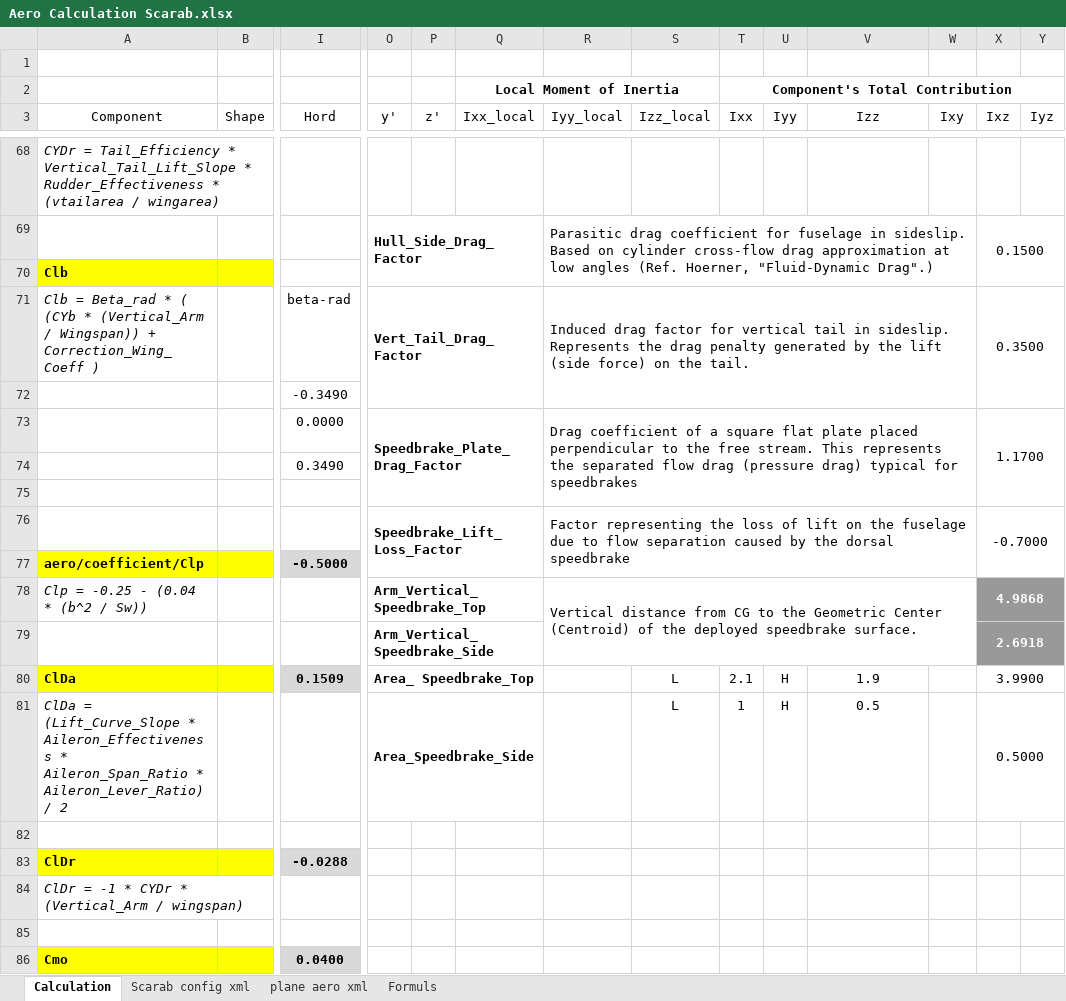
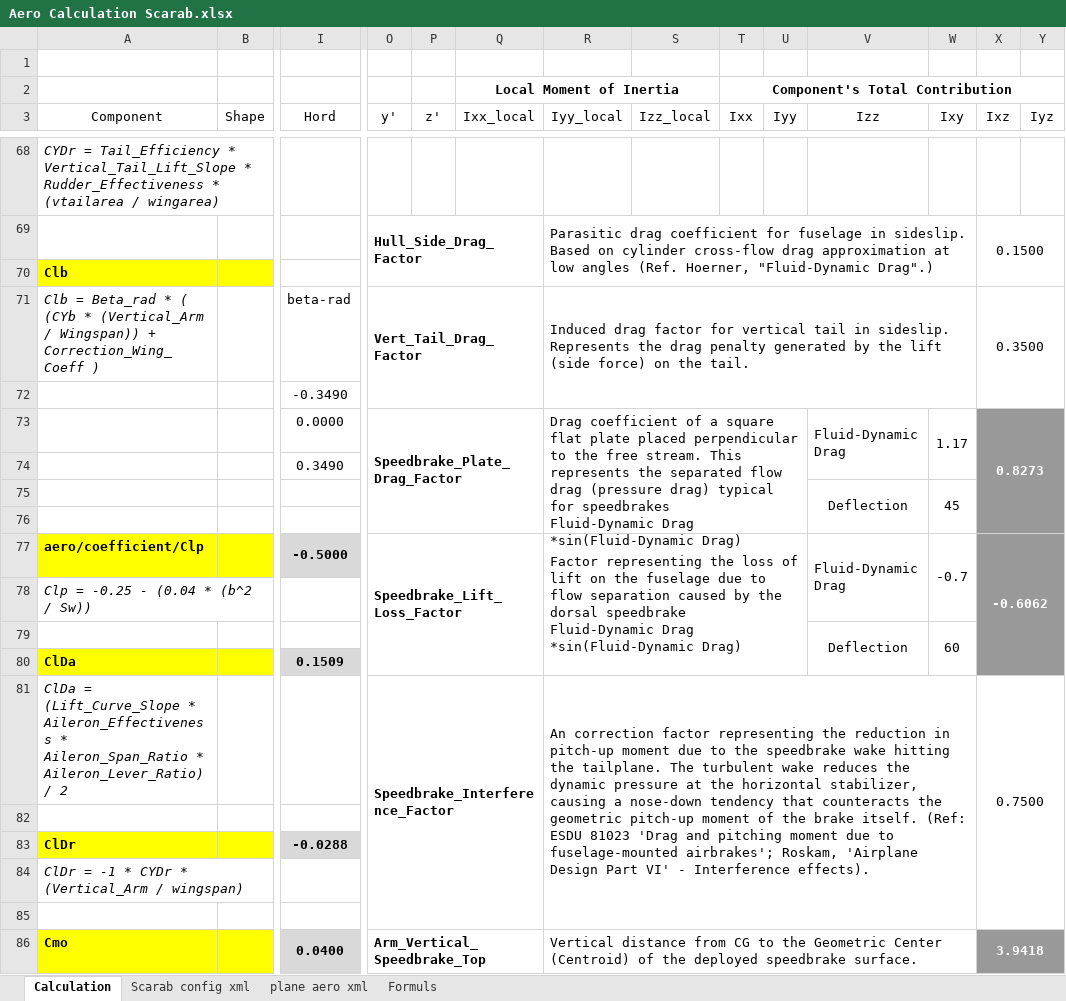
Before and after one commit to FrontierPilot/Frontier-Pilot-Simulator-2-JSBSim, an Excel workbook: Resources/Aero Calculation Scarab.xlsx, sheet Calculation, drawn as a sheet; only a part is shown, gaps mark what is left out; values as stored, in another font and other column widths than the file's, no borders; charts and pictures and table styles not drawn; removed rows and columns are numbered as before the commit, all else as after; rows hold the shown columns only; ↵ is a line break in a cell; the diff covers the shown part only; the diff names each change by its address in the sheet, - before the commit and + after, or states it on an @@ line.

```diff
--- a/Resources/Aero Calculation Scarab.xlsx (sheet Calculation)
+++ b/Resources/Aero Calculation Scarab.xlsx (sheet Calculation)
-R73 (Iyy_local): …for speedbrakes
+R73 (Iyy_local): …for speedbrakes ↵ Fluid-Dynamic Drag *sin(Fluid-Dynamic Drag)
-R73:W75 merged
+R73:U76 merged
-V73 (Izz): (empty)
+V73 (Izz): Fluid-Dynamic Drag
+V73:V74 merged
-W73 (Ixy): (empty)
+W73 (Ixy): 1.17
+W73:W74 merged
-X73 (Ixz): 1.1700
+X73 (Ixz): 0.8273
@@ X73 fill: none → #999999, bold: off → on, text colour: black → #FFFFFF @@
+row 75:  |  |  |  |  |  |  |  |  |  | Deflection | 45
-row 76:  |  |  | Speedbrake_Lift_Loss_Factor |  |  | Factor representing the loss of lift on the fuselage due to flow separation caused by the dorsal speedbrake |  |  |  |  |  | -0.7000
-row 77: aero/coefficient/Clp |  | -0.5000
-row 78: Clp = -0.25 - (0.04 * (b^2 / Sw)) |  |  | Arm_Vertical_Speedbrake_Top |  |  | Vertical distance from CG to the Geometric Center (Centroid) of the deployed speedbrake surface. |  |  |  |  |  | 4.9868
-row 79:  |  |  | Arm_Vertical_Speedbrake_Side |  |  |  |  |  |  |  |  | 2.6918
-row 80: ClDa |  | 0.1509 | Area_ Speedbrake_Top |  |  |  | L | 2.1 | H | 1.9 |  | 3.9900
-row 81: ClDa = (Lift_Curve_Slope * Aileron_Effectiveness * Aileron_Span_Ratio * Aileron_Lever_Ratio) / 2 |  |  | Area_Speedbrake_Side |  |  |  | L | 1 | H | 0.5 |  | 0.5000
+row 77: aero/coefficient/Clp |  | -0.5000 | Speedbrake_Lift_Loss_Factor |  |  | Factor representing the loss of lift on the fuselage due to flow separation caused by the dorsal speedbrake ↵ Fluid-Dynamic Drag *sin(Fluid-Dynamic Drag) |  |  |  | Fluid-Dynamic Drag | -0.7 | -0.6062
+row 78: Clp = -0.25 - (0.04 * (b^2 / Sw))
+row 79:  |  |  |  |  |  |  |  |  |  | Deflection | 60
+row 80: ClDa |  | 0.1509
+row 81: ClDa = (Lift_Curve_Slope * Aileron_Effectiveness * Aileron_Span_Ratio * Aileron_Lever_Ratio) / 2 |  |  | Speedbrake_Interference_Factor |  |  | An correction factor representing the reduction in pitch-up moment due to the speedbrake wake hitting the tailplane. The turbulent wake reduces the dynamic pressure at the horizontal stabilizer, causing a nose-down tendency that counteracts the geometric pitch-up moment of the brake itself. (Ref: ESDU 81023 'Drag and pitching moment due to fuselage-mounted airbrakes'; Roskam, 'Airplane Design Part VI' - Interference effects). |  |  |  |  |  | 0.7500
-O86 (y'): (empty)
+O86 (y'): Arm_Vertical_Speedbrake_Top
+O86:Q86 merged
-R86 (Iyy_local): (empty)
+R86 (Iyy_local): Vertical distance from CG to the Geometric Center (Centroid) of the deployed speedbrake surface.
+R86:W87 merged
-X86 (Ixz): (empty)
+X86 (Ixz): 3.9418
-X86 fill: none
+X86 fill: #999999
+X86:Y86 merged
```
Also changed, not shown: 18 edited cells, cell formats and merged cells elsewhere in this sheet, sheet plane aero xml, hidden cells, 1 other file.
